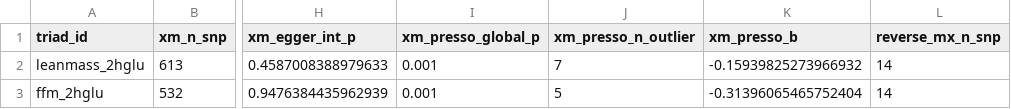
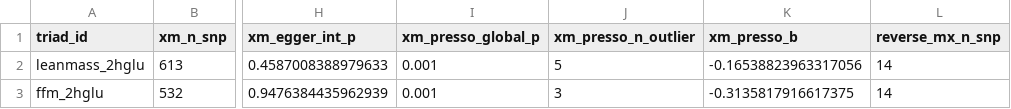
Before and after one commit to BridgesLab/PrecisionNutrition, a CSV file: Human Genetics/alzheimers/mr_mediation_diagnostics.csv, drawn as a sheet; only a part is shown, gaps mark what is left out; the diff names each change by its address in the sheet, - before the commit and + after, or states it on an @@ line.

```diff
--- a/Human Genetics/alzheimers/mr_mediation_diagnostics.csv
+++ b/Human Genetics/alzheimers/mr_mediation_diagnostics.csv
-J2 (xm_presso_n_outlier): 7
+J2 (xm_presso_n_outlier): 5
-K2 (xm_presso_b): -0.15939825273966932
+K2 (xm_presso_b): -0.16538823963317056
-J3 (xm_presso_n_outlier): 5
+J3 (xm_presso_n_outlier): 3
-K3 (xm_presso_b): -0.31396065465752404
+K3 (xm_presso_b): -0.3135817916617375
```
Also changed, not shown: Human Genetics/alzheimers/mr_mediation_instrument_log.csv, Human Genetics/alzheimers/mr_mediation_results.csv, 10 other files.
